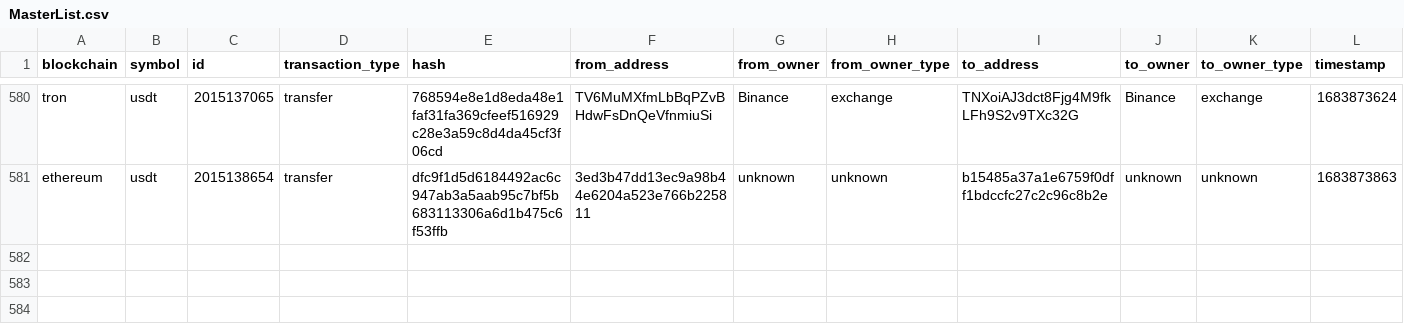
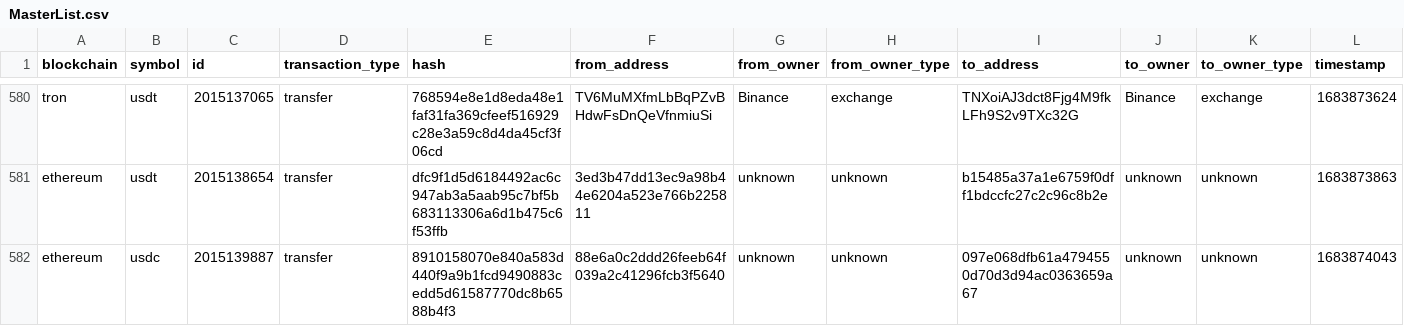
Before and after one commit to saqibkh/crypto_trading, a CSV file: logs/MasterList.csv, drawn as a sheet; only a part is shown, gaps mark what is left out; rows hold the shown columns only; the diff names each change by its address in the sheet, - before the commit and + after, or states it on an @@ line.

Commit message:
Update of logs processed

```diff
--- a/logs/MasterList.csv
+++ b/logs/MasterList.csv
+row 582: ethereum | usdc | 2015139887 | transfer | 8910158070e840a583d440f9a9b1fcd9490883cedd5d61587770dc8b6588b4f3 | 88e6a0c2ddd26feeb64f039a2c41296fcb3f5640 | unknown | unknown | 097e068dfb61a4794550d70d3d94ac0363659a67 | unknown | unknown | 1683874043
```
